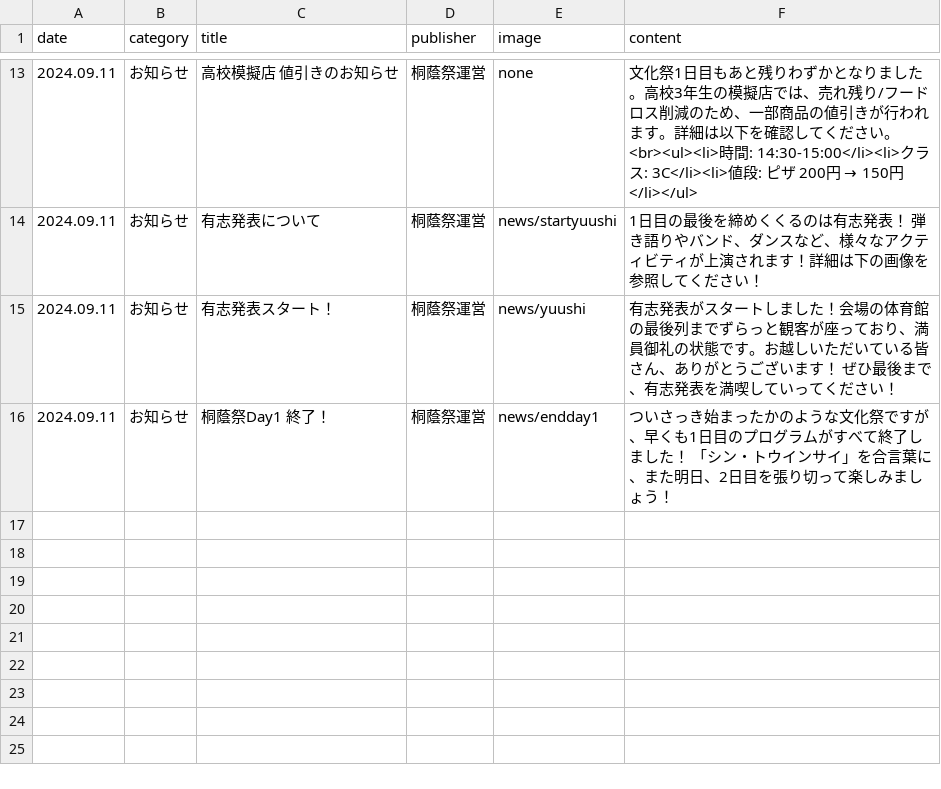
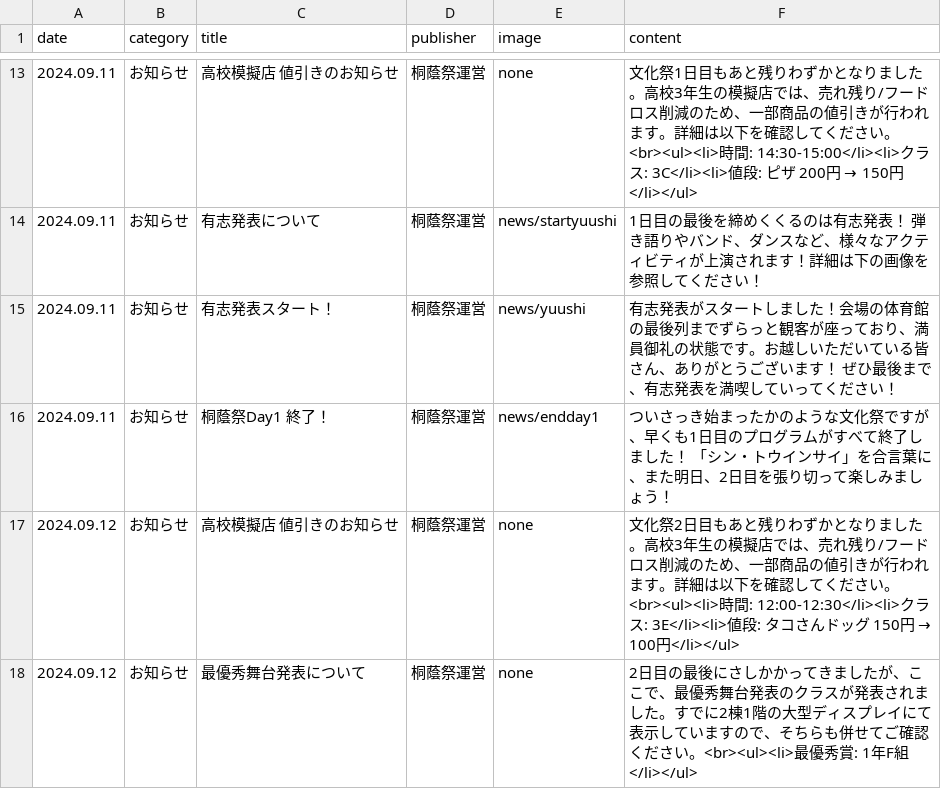
Before and after one commit to nearfactory/toinsai-kagaku, a CSV file: asset/csv/news.csv, drawn as a sheet; only a part is shown, gaps mark what is left out.

Commit message:
Auto stash before merge of "release" and "origin/release"

```diff
--- a/asset/csv/news.csv
+++ b/asset/csv/news.csv
@@ -16 +16,3 @@ date,category,title,publisher,image,content
 2024.09.11,お知らせ,桐蔭祭Day1 終了！,桐蔭祭運営,news/endday1,ついさっき始まったかのような文化祭ですが、早くも1日目のプログラムがすべて終了しました！ 「シン・トウインサイ」を合言葉に、また明日、2日目を張り切って楽しみましょう！
+2024.09.12,お知らせ,高校模擬店 値引きのお知らせ,桐蔭祭運営,none,文化祭2日目もあと残りわずかとなりました。高校3年生の模擬店では、売れ残り/フードロス削減のため、一部商品の値引きが行われます。詳細は以下を確認してください。<br><ul><li>時間: 12:00-12:30</li><li>クラス: 3E</li><li>値段: タコさんドッグ 150円 → 100円</li></ul>
+2024.09.12,お知らせ,最優秀舞台発表について,桐蔭祭運営,none,2日目の最後にさしかかってきましたが、ここで、最優秀舞台発表のクラスが発表されました。すでに2棟1階の大型ディスプレイにて表示していますので、そちらも併せてご確認ください。<br><ul><li>最優秀賞: 1年F組</li></ul>
```
